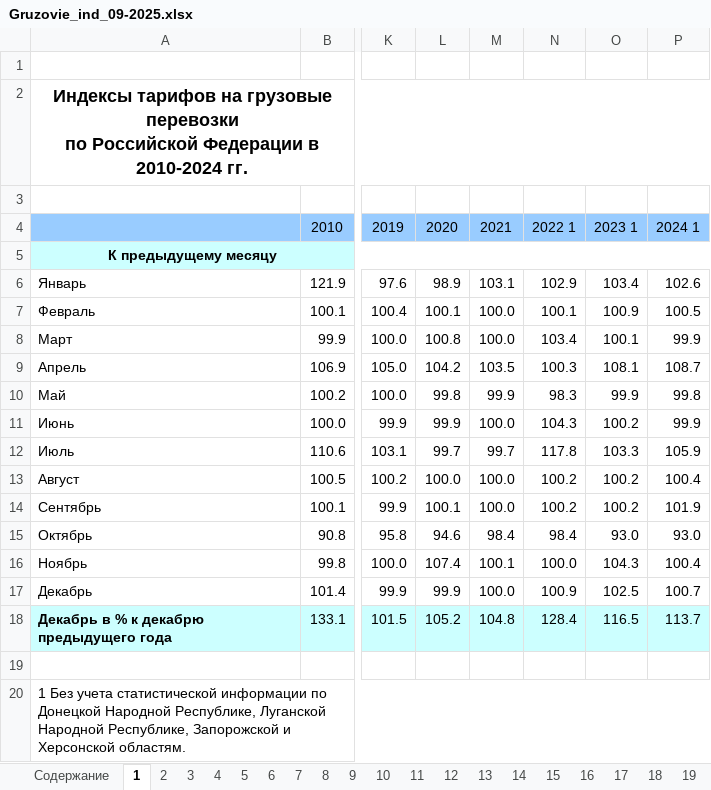
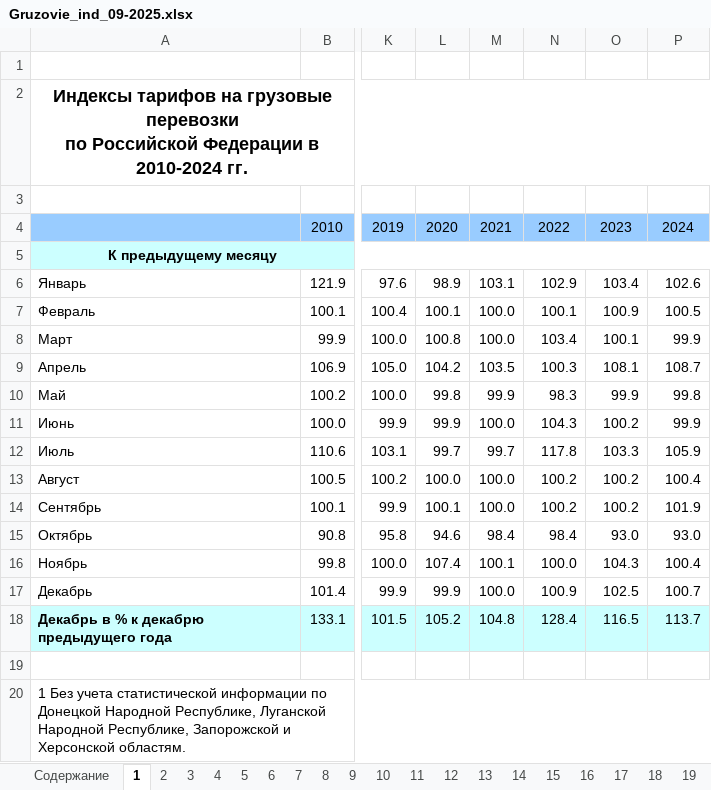
Before and after one commit to SofiaMakashova/ITMO_NIR, an Excel workbook: data/Gruzovie_ind_09-2025.xlsx, sheet 1, drawn as a sheet; only a part is shown, gaps mark what is left out; values as stored, in another font and other column widths than the file's, no borders; charts and pictures not drawn; the diff names each change by its address in the sheet, - before the commit and + after, or states it on an @@ line.

```diff
--- a/data/Gruzovie_ind_09-2025.xlsx (sheet 1)
+++ b/data/Gruzovie_ind_09-2025.xlsx (sheet 1)
-N4: 2022 1
+N4: 2022
-O4: 2023 1
+O4: 2023
-P4: 2024 1
+P4: 2024
```
Also changed, not shown: charts or pictures, data/commodity_prices.xlsx, 7 other files.
